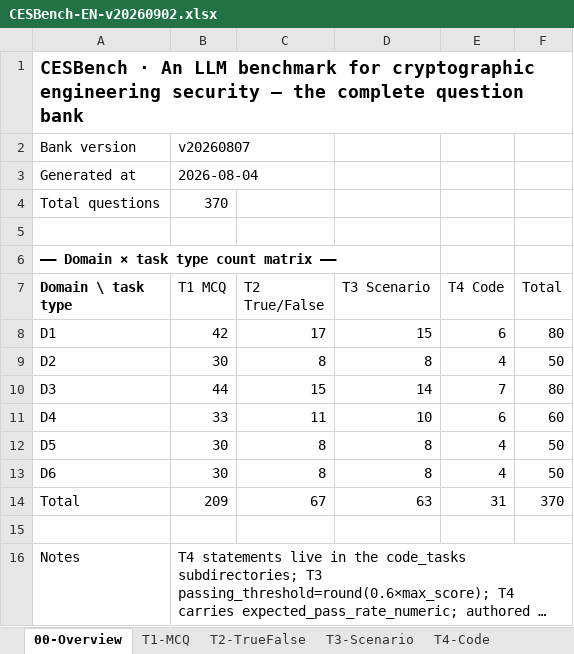
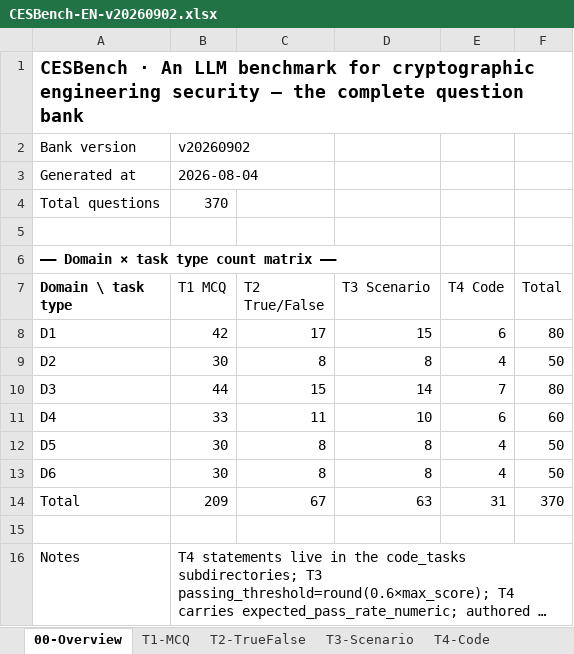
Before and after one commit to wenquan222/CES, an Excel workbook: CESBench-EN-v20260902.xlsx, sheet 00-Overview, drawn as a sheet; long unchanged cells end in …; values as stored, in another font and other column widths than the file's, no borders; the diff names each change by its address in the sheet, - before the commit and + after, or states it on an @@ line.

```diff
--- a/CESBench-EN-v20260902.xlsx (sheet 00-Overview)
+++ b/CESBench-EN-v20260902.xlsx (sheet 00-Overview)
-B2 (T1 MCQ): v20260807
+B2 (T1 MCQ): v20260902
```
Also changed, not shown: 3 other files.
